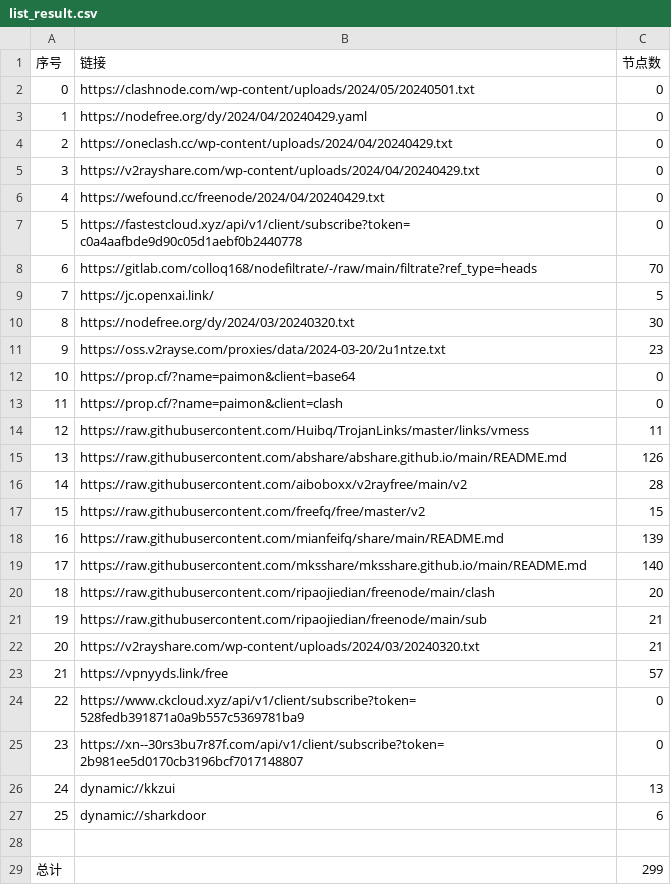
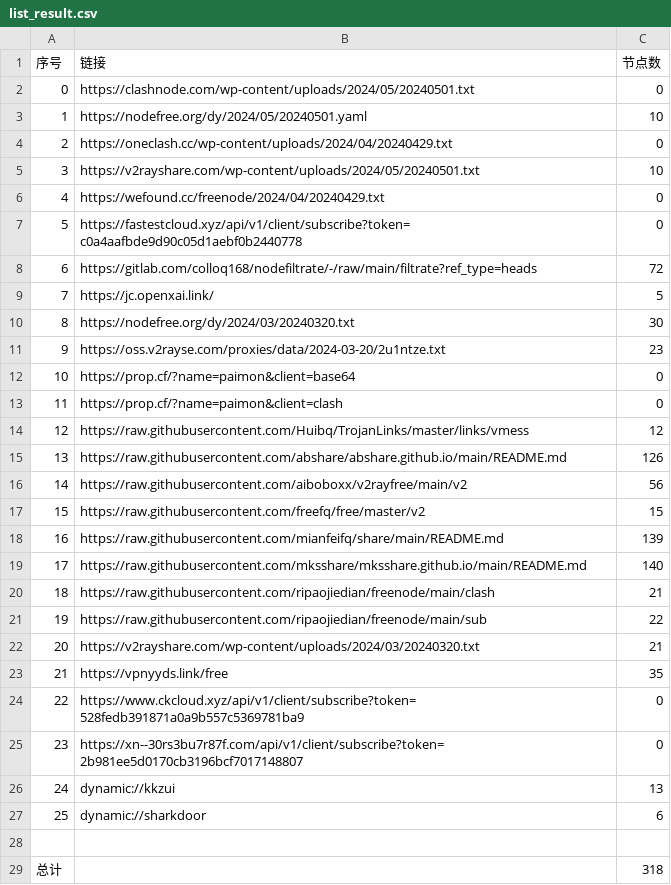
Before and after one commit to dcwhoever/fetch_point, a CSV file: list_result.csv, drawn as a sheet.

```diff
--- a/list_result.csv
+++ b/list_result.csv
@@ -2,8 +2,8 @@
 0,https://clashnode.com/wp-content/uploads/2024/05/20240501.txt,0
-1,https://nodefree.org/dy/2024/04/20240429.yaml,0
+1,https://nodefree.org/dy/2024/05/20240501.yaml,10
 2,https://oneclash.cc/wp-content/uploads/2024/04/20240429.txt,0
-3,https://v2rayshare.com/wp-content/uploads/2024/04/20240429.txt,0
+3,https://v2rayshare.com/wp-content/uploads/2024/05/20240501.txt,10
 4,https://wefound.cc/freenode/2024/04/20240429.txt,0
 5,https://fastestcloud.xyz/api/v1/client/subscribe?token=c0a4aafbde9d90c05d1aebf0b2440778,0
-6,https://gitlab.com/colloq168/nodefiltrate/-/raw/main/filtrate?ref_type=heads,70
+6,https://gitlab.com/colloq168/nodefiltrate/-/raw/main/filtrate?ref_type=heads,72
 7,https://jc.openxai.link/,5
@@ -13,5 +13,5 @@
 11,https://prop.cf/?name=paimon&client=clash,0
-12,https://raw.githubusercontent.com/Huibq/TrojanLinks/master/links/vmess,11
+12,https://raw.githubusercontent.com/Huibq/TrojanLinks/master/links/vmess,12
 13,https://raw.githubusercontent.com/abshare/abshare.github.io/main/README.md,126
-14,https://raw.githubusercontent.com/aiboboxx/v2rayfree/main/v2,28
+14,https://raw.githubusercontent.com/aiboboxx/v2rayfree/main/v2,56
 15,https://raw.githubusercontent.com/freefq/free/master/v2,15
@@ -19,6 +19,6 @@
 17,https://raw.githubusercontent.com/mksshare/mksshare.github.io/main/README.md,140
-18,https://raw.githubusercontent.com/ripaojiedian/freenode/main/clash,20
-19,https://raw.githubusercontent.com/ripaojiedian/freenode/main/sub,21
+18,https://raw.githubusercontent.com/ripaojiedian/freenode/main/clash,21
+19,https://raw.githubusercontent.com/ripaojiedian/freenode/main/sub,22
 20,https://v2rayshare.com/wp-content/uploads/2024/03/20240320.txt,21
-21,https://vpnyyds.link/free,57
+21,https://vpnyyds.link/free,35
 22,https://www.ckcloud.xyz/api/v1/client/subscribe?token=528fedb391871a0a9b557c5369781ba9,0
@@ -28,2 +28,2 @@
 
-总计,,299
+总计,,318
```
Also changed, not shown: 23 other files.
